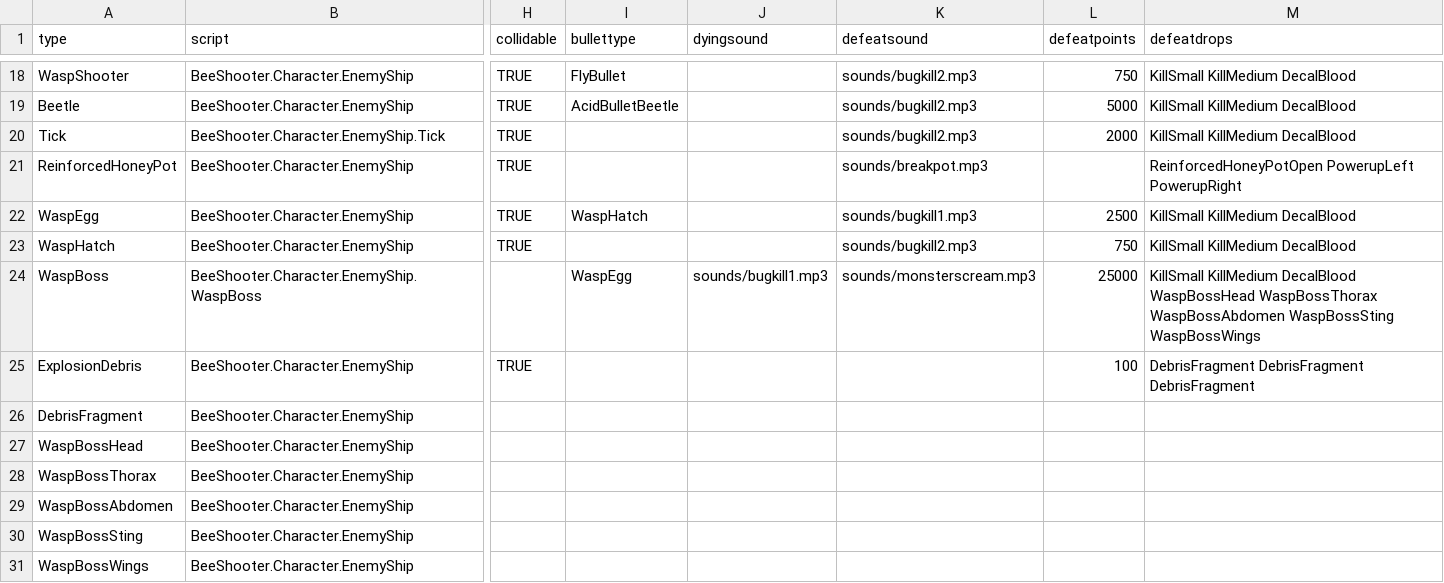
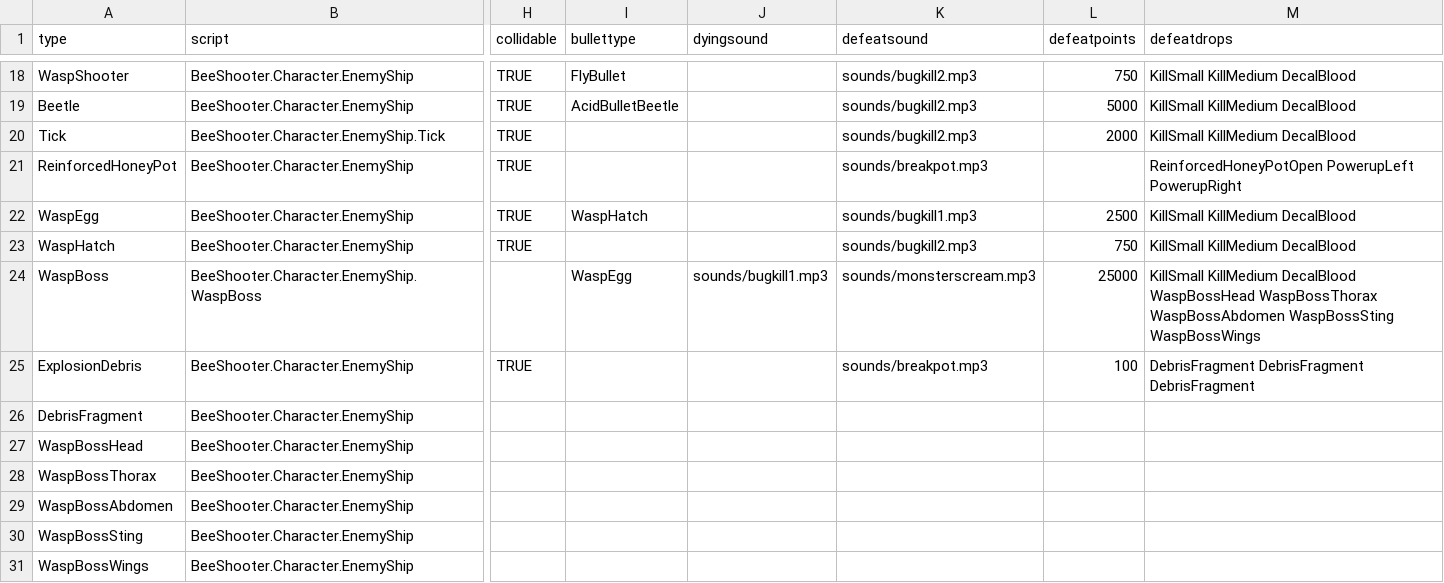
Before and after one commit to IoriBranford/beeshooter, a CSV file: data/db_ships.csv, drawn as a sheet; only a part is shown, gaps mark what is left out; the diff names each change by its address in the sheet, - before the commit and + after, or states it on an @@ line.

Commit message:
Give debris a breaking sound.
Signed-off-by: IoriBranford <ioribranford@gmail.com>

```diff
--- a/data/db_ships.csv
+++ b/data/db_ships.csv
-K25 (defeatsound): (empty)
+K25 (defeatsound): sounds/breakpot.mp3
```
Also changed, not shown: 1 other file.
